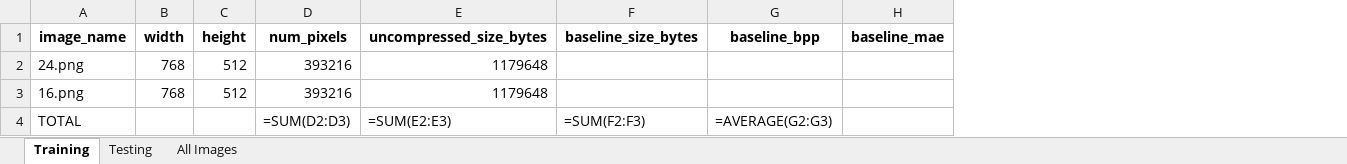
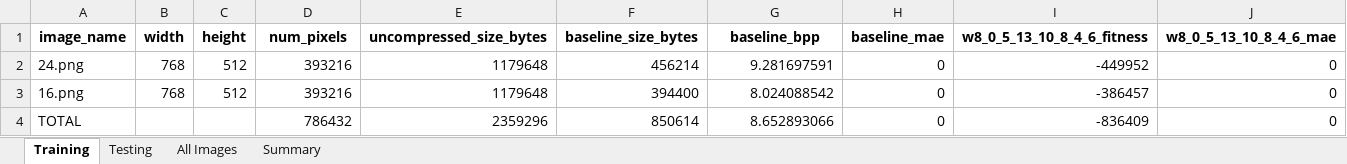
Before and after one commit to xavierhillroy/libjxl-wop8, an Excel workbook: W-OP8/data/output/spreadsheets/Kodak_Lossless_True_Color_Image_Suite_tr0.1_max10_p1_g1_m0.05_x0.9_e2_t3_results.xlsx, sheet Training, drawn as a sheet; values as stored, in another font and other column widths than the file's, no borders; formulas without a stored value are shown as written; the diff names each change by its address in the sheet, - before the commit and + after, or states it on an @@ line.

```diff
--- a/W-OP8/data/output/spreadsheets/Kodak_Lossless_True_Color_Image_Suite_tr0.1_max10_p1_g1_m0.05_x0.9_e2_t3_results.xlsx (sheet Training)
+++ b/W-OP8/data/output/spreadsheets/Kodak_Lossless_True_Color_Image_Suite_tr0.1_max10_p1_g1_m0.05_x0.9_e2_t3_results.xlsx (sheet Training)
+sheet tab: Summary
+column I (w8_0_5_13_10_8_4_6_fitness), rows 2-4: -449952 | -386457 | -836409
+column J (w8_0_5_13_10_8_4_6_mae), rows 2-4: all 0
-F2 (baseline_size_bytes): (empty)
+F2 (baseline_size_bytes): 456214
-G2 (baseline_bpp): (empty)
+G2 (baseline_bpp): 9.281697591
-H2:H4 (baseline_mae): (empty)
+H2:H4 (baseline_mae): 0
-F3 (baseline_size_bytes): (empty)
+F3 (baseline_size_bytes): 394400
-G3 (baseline_bpp): (empty)
+G3 (baseline_bpp): 8.024088542
-D4 (num_pixels): =SUM(D2:D3)
+D4 (num_pixels): 786432
-E4 (uncompressed_size_bytes): =SUM(E2:E3)
+E4 (uncompressed_size_bytes): 2359296
-F4 (baseline_size_bytes): =SUM(F2:F3)
+F4 (baseline_size_bytes): 850614
-G4 (baseline_bpp): =AVERAGE(G2:G3)
+G4 (baseline_bpp): 8.652893066
```
Also changed, not shown: sheet All Images, sheet Testing, W-OP8/data/output/spreadsheets/Kodak_Lossless_True_Color_Image_Suite_tr0.1_max10_p30_g24_m0.05_x0.9_e2_t3_results.xlsx, 15 other files.
